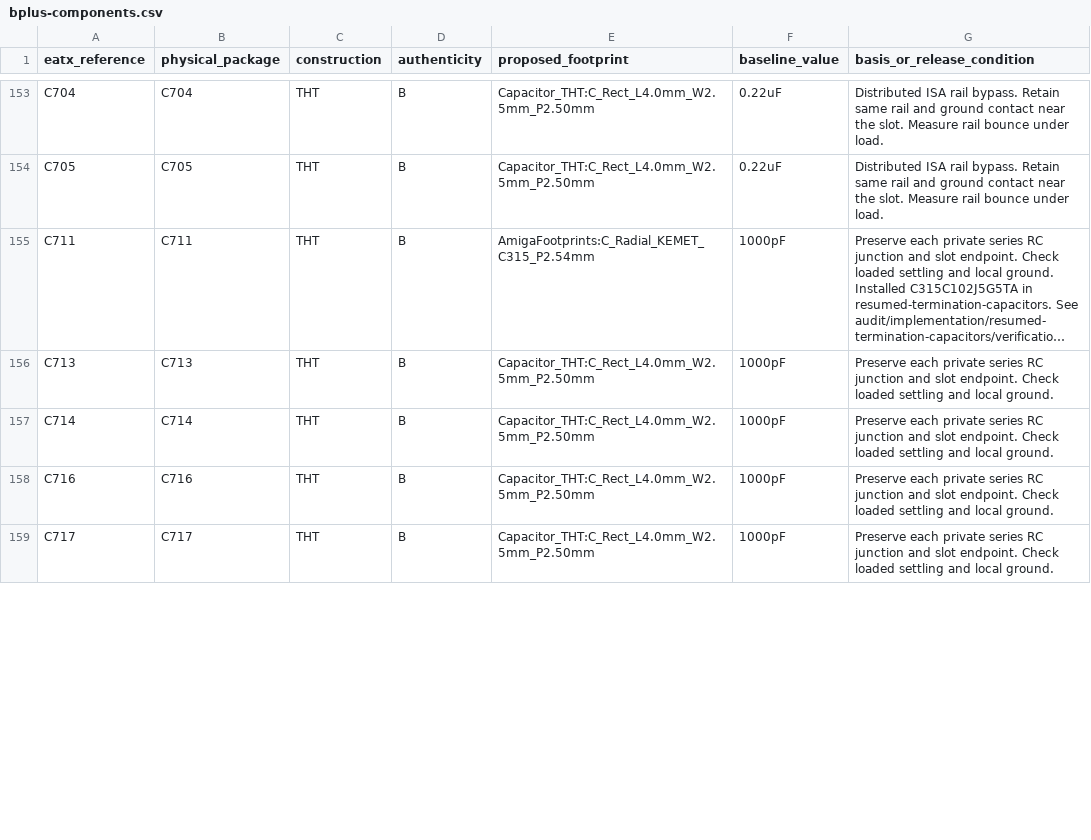
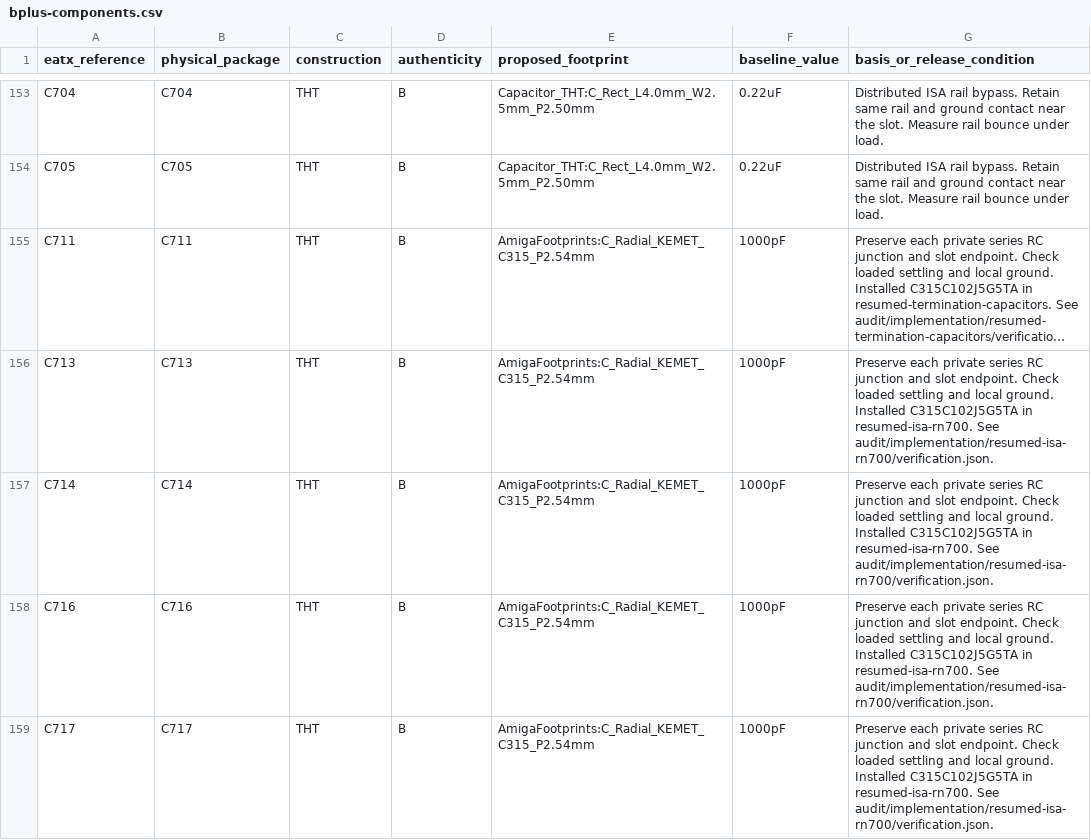
Before and after one commit to GregWinfield/Amiga-2000-EATX, a CSV file: audit/rev62/bplus-components.csv, drawn as a sheet; only a part is shown, gaps mark what is left out; long unchanged cells end in …; the diff covers the shown part only; the diff names each change by its address in the sheet, - before the commit and + after, or states it on an @@ line.

```diff
--- a/audit/rev62/bplus-components.csv
+++ b/audit/rev62/bplus-components.csv
-E156:E159 (proposed_footprint): Capacitor_THT:C_Rect_L4.0mm_W2.5mm_P2.50mm
+E156:E159 (proposed_footprint): AmigaFootprints:C_Radial_KEMET_C315_P2.54mm
-G156:G159 (basis_or_release_condition): …local ground.
+G156:G159 (basis_or_release_condition): …local ground. Installed C315C102J5G5TA in resumed-isa-rn700. See audit/implementation/resumed-isa-rn700/verification.json.
```
Also changed, not shown: 6 edited cells elsewhere in this file, BOM/SCENARIO_B_PLUS.csv, 9 other files.
